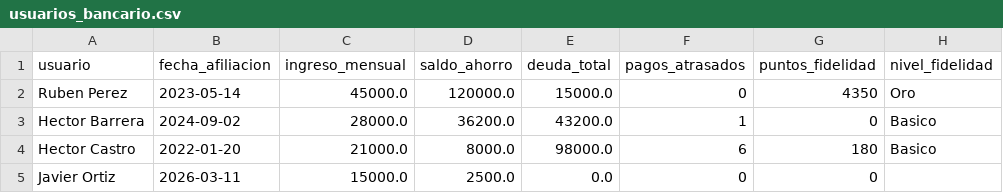
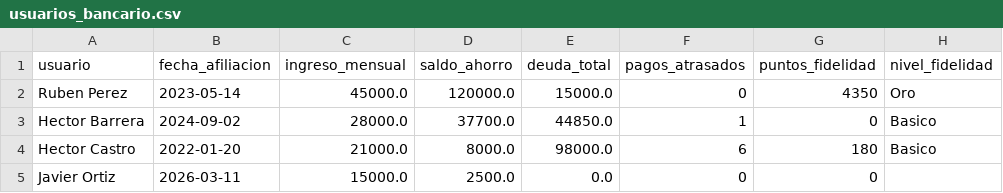
Before and after one commit to RubenPerez55/HackMTY_Aura404, a CSV file: data/usuarios_bancario.csv, drawn as a sheet; only a part is shown; the diff names each change by its address in the sheet, - before the commit and + after, or states it on an @@ line.

```diff
--- a/data/usuarios_bancario.csv
+++ b/data/usuarios_bancario.csv
-D3 (saldo_ahorro): 36200.0
+D3 (saldo_ahorro): 37700.0
-E3 (deuda_total): 43200.0
+E3 (deuda_total): 44850.0
```
Also changed, not shown: data/transacciones.csv, 7 other files.
